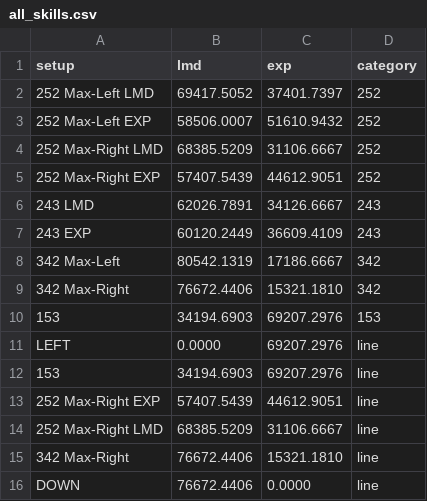
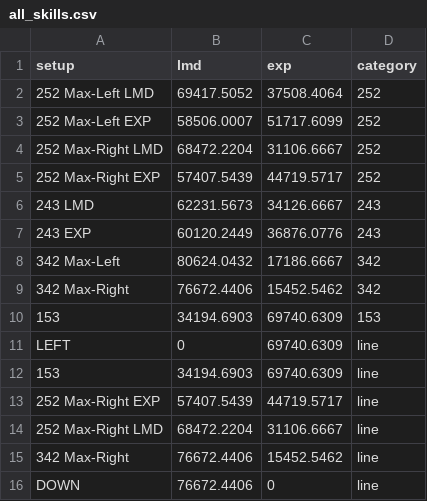
Before and after one commit to PeterYR/ak-base-chart, a CSV file: all_skills.csv, drawn as a sheet.

```diff
--- a/all_skills.csv
+++ b/all_skills.csv
@@ -1,16 +1,16 @@
 setup,lmd,exp,category
-252 Max-Left LMD,69417.5052,37401.7397,252
-252 Max-Left EXP,58506.0007,51610.9432,252
-252 Max-Right LMD,68385.5209,31106.6667,252
-252 Max-Right EXP,57407.5439,44612.9051,252
-243 LMD,62026.7891,34126.6667,243
-243 EXP,60120.2449,36609.4109,243
-342 Max-Left,80542.1319,17186.6667,342
-342 Max-Right,76672.4406,15321.1810,342
-153,34194.6903,69207.2976,153
-LEFT,0.0000,69207.2976,line
-153,34194.6903,69207.2976,line
-252 Max-Right EXP,57407.5439,44612.9051,line
-252 Max-Right LMD,68385.5209,31106.6667,line
-342 Max-Right,76672.4406,15321.1810,line
-DOWN,76672.4406,0.0000,line
+252 Max-Left LMD,69417.5052,37508.4064,252
+252 Max-Left EXP,58506.0007,51717.6099,252
+252 Max-Right LMD,68472.2204,31106.6667,252
+252 Max-Right EXP,57407.5439,44719.5717,252
+243 LMD,62231.5673,34126.6667,243
+243 EXP,60120.2449,36876.0776,243
+342 Max-Left,80624.0432,17186.6667,342
+342 Max-Right,76672.4406,15452.5462,342
+153,34194.6903,69740.6309,153
+LEFT,0,69740.6309,line
+153,34194.6903,69740.6309,line
+252 Max-Right EXP,57407.5439,44719.5717,line
+252 Max-Right LMD,68472.2204,31106.6667,line
+342 Max-Right,76672.4406,15452.5462,line
+DOWN,76672.4406,0,line
```
Also changed, not shown: 1 other file.
